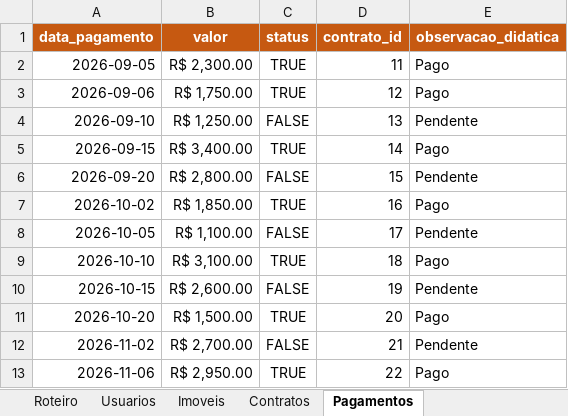
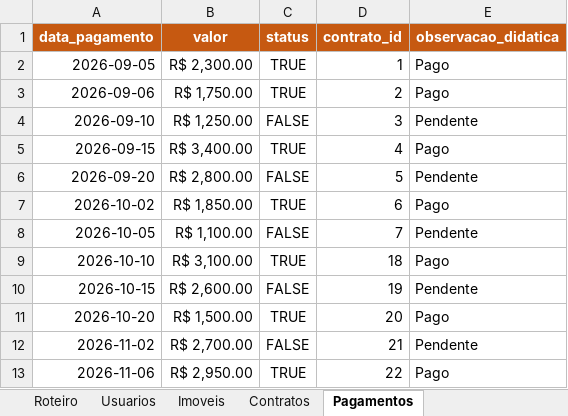
Before and after one commit to Davi-Fran/rent-system, an Excel workbook: data/dados_aula_django_rest_framework.xlsx, sheet Pagamentos, drawn as a sheet; values as stored, in another font and other column widths than the file's, no borders; table styles not drawn; the diff names each change by its address in the sheet, - before the commit and + after, or states it on an @@ line.

Commit message:
aula 31/08

```diff
--- a/data/dados_aula_django_rest_framework.xlsx (sheet Pagamentos)
+++ b/data/dados_aula_django_rest_framework.xlsx (sheet Pagamentos)
-D2 (contrato_id): 11
+D2 (contrato_id): 1
-D3 (contrato_id): 12
+D3 (contrato_id): 2
-D4 (contrato_id): 13
+D4 (contrato_id): 3
-D5 (contrato_id): 14
+D5 (contrato_id): 4
-D6 (contrato_id): 15
+D6 (contrato_id): 5
-D7 (contrato_id): 16
+D7 (contrato_id): 6
-D8 (contrato_id): 17
+D8 (contrato_id): 7
```
Also changed, not shown: sheet Contratos, 2 other files.
